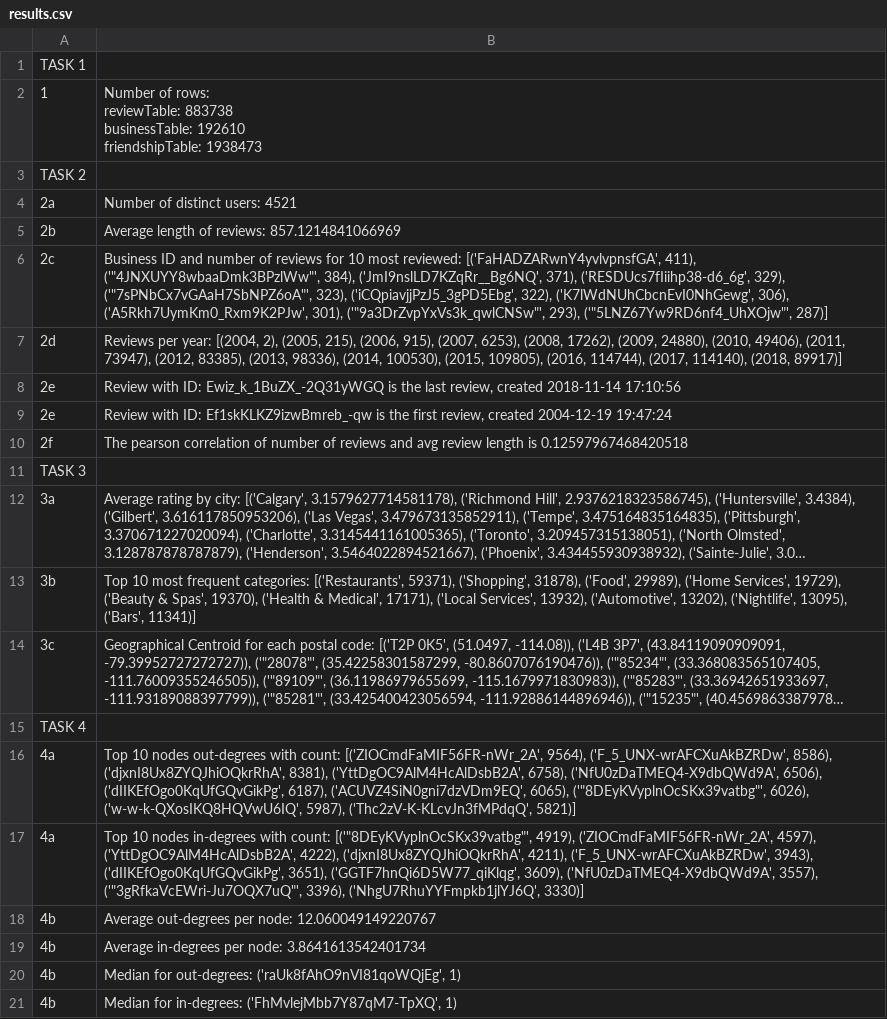
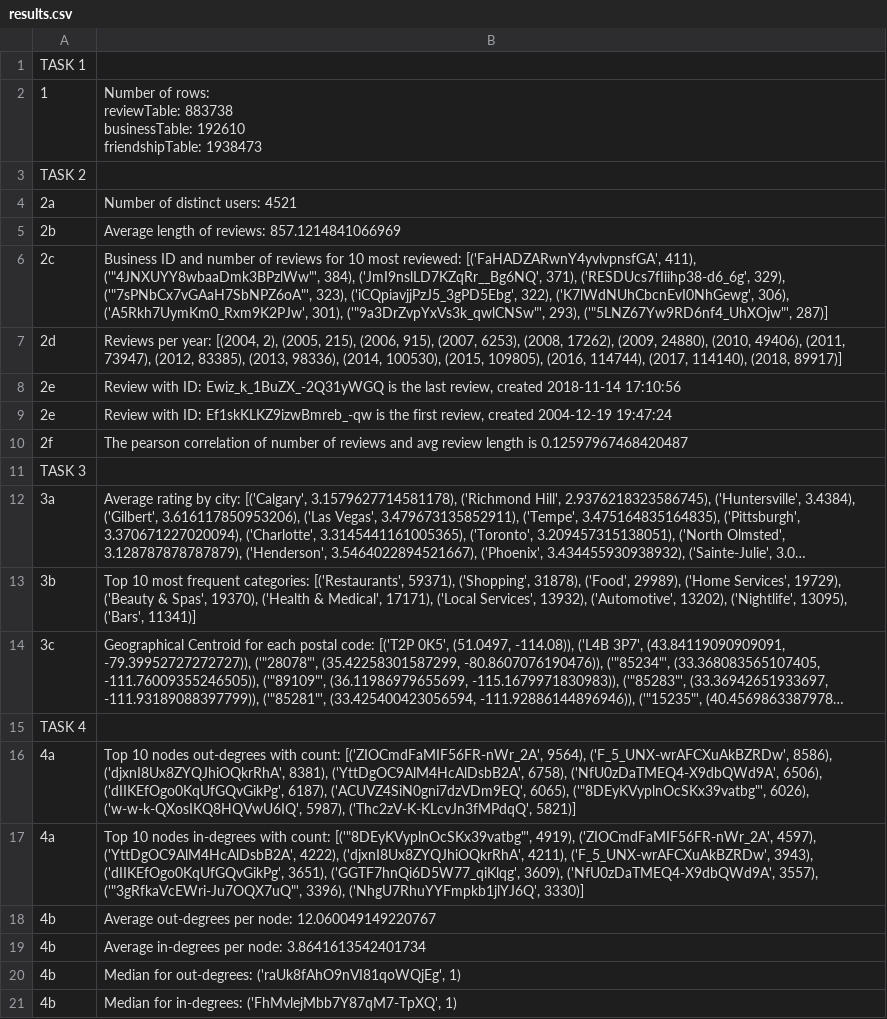
Before and after one commit to MathiasWahl/big_data_ex, a CSV file: results.csv, drawn as a sheet; long unchanged cells end in ….

```diff
--- a/results.csv
+++ b/results.csv
@@ -12,3 +12,3 @@ TASK 2
 2e,"Review with ID: Ef1skKLKZ9izwBmreb_-qw is the first review, created 2004-12-19 19:47:24"
-2f,The pearson correlation of number of reviews and avg review length is 0.12597967468420518
+2f,The pearson correlation of number of reviews and avg review length is 0.12597967468420487
 TASK 3
```
Also changed, not shown: 1 other file.
